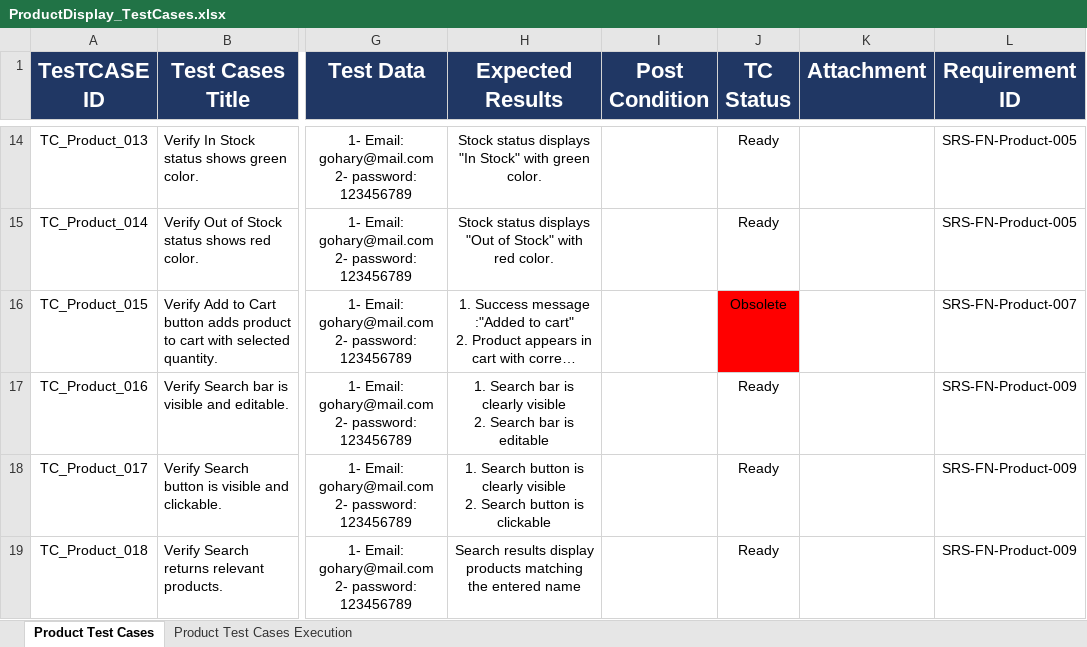
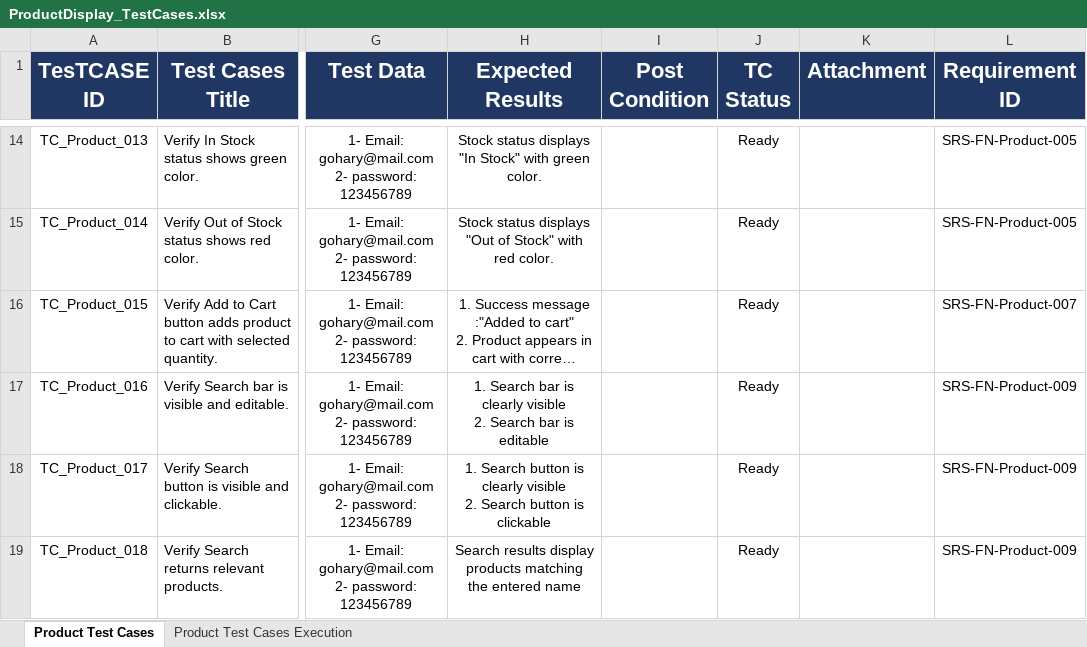
Before and after one commit to EL-Gohary1/Clothing-Web-Portal, an Excel workbook: TestCases_Docs/ProductDisplay_TestCases.xlsx, sheet Product Test Cases, drawn as a sheet; only a part is shown, gaps mark what is left out; long unchanged cells end in …; values as stored, in another font and other column widths than the file's, no borders; the diff names each change by its address in the sheet, - before the commit and + after, or states it on an @@ line.

Commit message:
test/update product execution test cases.

```diff
--- a/TestCases_Docs/ProductDisplay_TestCases.xlsx (sheet Product Test Cases)
+++ b/TestCases_Docs/ProductDisplay_TestCases.xlsx (sheet Product Test Cases)
-J16 (TC Status): Obsolete
+J16 (TC Status): Ready
-J16 fill: #FF0000
+J16 fill: none
```
Also changed, not shown: sheet Product Test Cases Execution.
